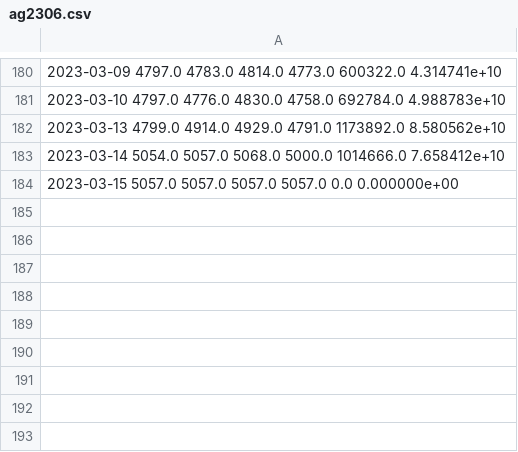
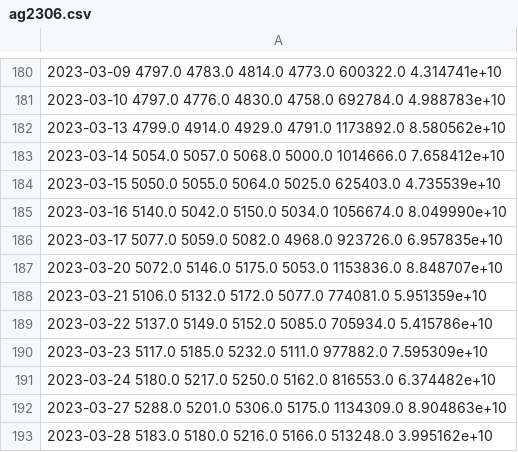
Before and after one commit to aktiger/option_tools, a CSV file: ag2306.csv, drawn as a sheet; only a part is shown, gaps mark what is left out.

```diff
--- a/ag2306.csv
+++ b/ag2306.csv
@@ -183,2 +183,11 @@
 2023-03-14  5054.0  5057.0  5068.0  5000.0  1014666.0   7.658412e+10
-2023-03-15  5057.0  5057.0  5057.0  5057.0  0.0 0.000000e+00
+2023-03-15	5050.0	5055.0	5064.0	5025.0	625403.0	4.735539e+10
+2023-03-16	5140.0	5042.0	5150.0	5034.0	1056674.0	8.049990e+10
+2023-03-17	5077.0	5059.0	5082.0	4968.0	923726.0	6.957835e+10
+2023-03-20	5072.0	5146.0	5175.0	5053.0	1153836.0	8.848707e+10
+2023-03-21	5106.0	5132.0	5172.0	5077.0	774081.0	5.951359e+10
+2023-03-22	5137.0	5149.0	5152.0	5085.0	705934.0	5.415786e+10
+2023-03-23	5117.0	5185.0	5232.0	5111.0	977882.0	7.595309e+10
+2023-03-24	5180.0	5217.0	5250.0	5162.0	816553.0	6.374482e+10
+2023-03-27	5288.0	5201.0	5306.0	5175.0	1134309.0	8.904863e+10
+2023-03-28	5183.0	5180.0	5216.0	5166.0	513248.0	3.995162e+10
```
Also changed, not shown: 1 other file.
